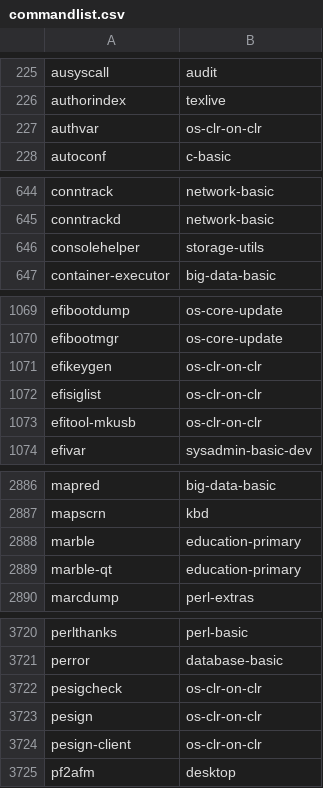
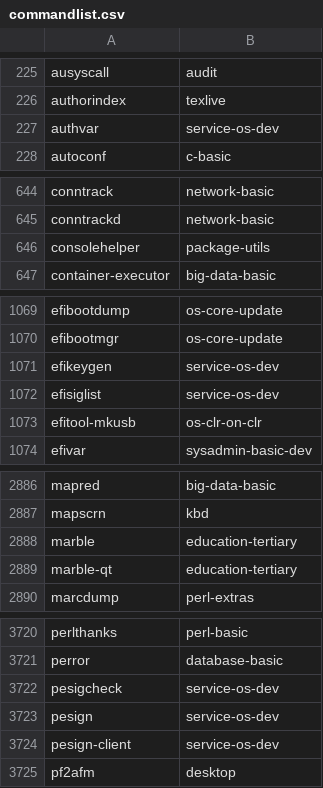
Before and after one commit to lebensterben/cnf, a CSV file: commandlist.csv, drawn as a sheet; only a part is shown, gaps mark what is left out; the diff covers the shown part only.

```diff
--- a/commandlist.csv
+++ b/commandlist.csv
@@ -226,3 +226,3 @@ ausyscall	audit
 authorindex	texlive
-authvar	os-clr-on-clr
+authvar	service-os-dev
 autoconf	c-basic
@@ -645,3 +645,3 @@ conntrack	network-basic
 conntrackd	network-basic
-consolehelper	storage-utils
+consolehelper	package-utils
 container-executor	big-data-basic
@@ -1070,4 +1070,4 @@ efibootdump	os-core-update
 efibootmgr	os-core-update
-efikeygen	os-clr-on-clr
-efisiglist	os-clr-on-clr
+efikeygen	service-os-dev
+efisiglist	service-os-dev
 efitool-mkusb	os-clr-on-clr
@@ -2887,4 +2887,4 @@ mapred	big-data-basic
 mapscrn	kbd
-marble	education-primary
-marble-qt	education-primary
+marble	education-tertiary
+marble-qt	education-tertiary
 marcdump	perl-extras
@@ -3721,5 +3721,5 @@ perlthanks	perl-basic
 perror	database-basic
-pesigcheck	os-clr-on-clr
-pesign	os-clr-on-clr
-pesign-client	os-clr-on-clr
+pesigcheck	service-os-dev
+pesign	service-os-dev
+pesign-client	service-os-dev
 pf2afm	desktop
```
Also changed, not shown: 26 edited cells elsewhere in this file, 2 other files.
